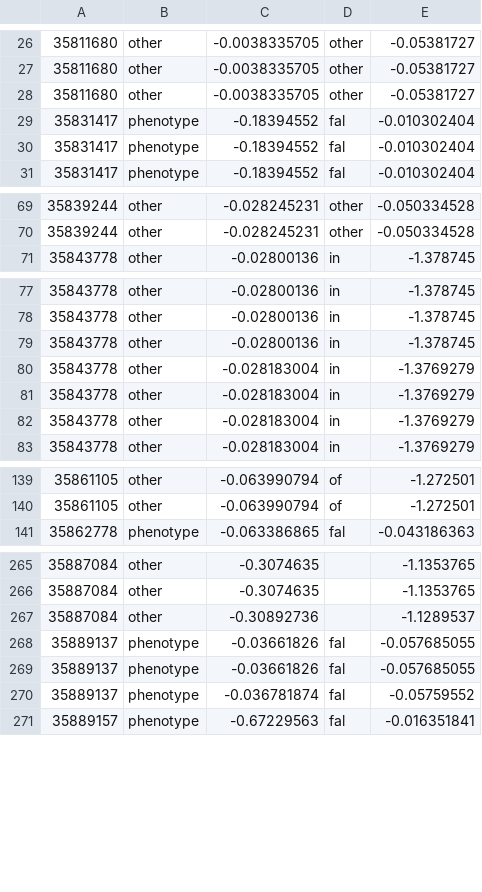
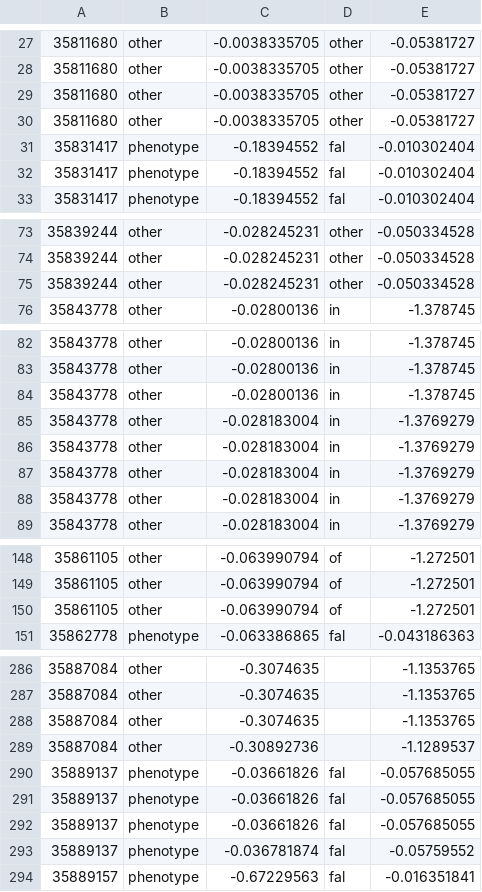
Before and after one commit to theosanderson/malaria_phenotype_papers, a TSV file: working/abstracts_classified.sorted.tsv, drawn as a sheet; only a part is shown, gaps mark what is left out; the diff covers the shown part only; the diff names each change by its address in the sheet, - before the commit and + after, or states it on an @@ line.

```diff
--- a/working/abstracts_classified.sorted.tsv
+++ b/working/abstracts_classified.sorted.tsv
+row 30: 35811680 | other | -0.0038335705 | other | -0.05381727
+row 75: 35839244 | other | -0.028245231 | other | -0.050334528
+row 85: 35843778 | other | -0.028183004 | in | -1.3769279
+row 150: 35861105 | other | -0.063990794 | of | -1.272501
+row 288: 35887084 | other | -0.3074635 |  | -1.1353765
+row 290: 35889137 | phenotype | -0.03661826 | fal | -0.057685055
```
Also changed, not shown: 19 added rows elsewhere in this file, 1 other file.
